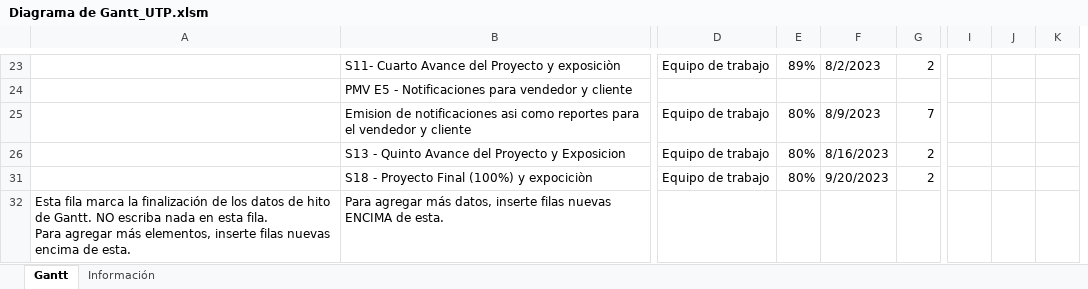
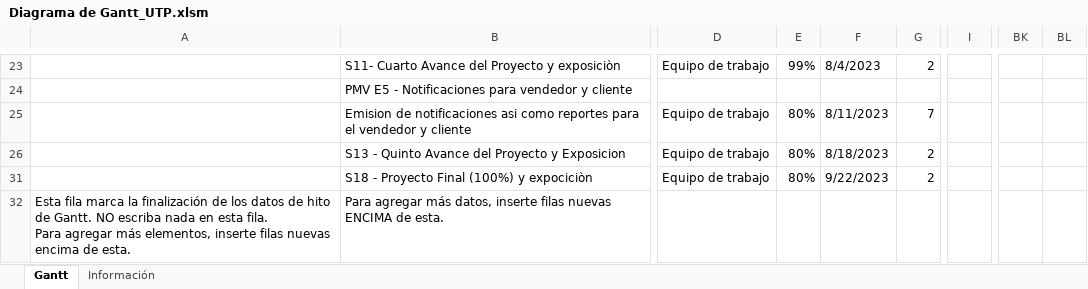
Before and after one commit to Daxelyuuji/Proyecto-LL-SI1-2023-1, an Excel workbook: Documentacion/Evidencias/Diagrama de Gantt_UTP.xlsm, sheet Gantt, drawn as a sheet; only a part is shown, gaps mark what is left out; values as stored, in another font and other column widths than the file's, no cell formats; charts and pictures and conditional formats and table styles not drawn; removed rows and columns are numbered as before the commit, all else as after; the diff covers the shown part only; the diff names each change by its address in the sheet, - before the commit and + after, or states it on an @@ line.

```diff
--- a/Documentacion/Evidencias/Diagrama de Gantt_UTP.xlsm (sheet Gantt)
+++ b/Documentacion/Evidencias/Diagrama de Gantt_UTP.xlsm (sheet Gantt)
-column J, empty
-column K, empty
+column BK, empty
+column BL, empty
-E23: 89%
+E23: 99%
-F23: 8/2/2023
+F23: 8/4/2023
-F25: 8/9/2023
+F25: 8/11/2023
-F26: 8/16/2023
+F26: 8/18/2023
-F31: 9/20/2023
+F31: 9/22/2023
```
Also changed, not shown: 26 edited cells and merged cells elsewhere in this sheet, cell formats, formulas that keep their value, hidden cells, 1 other file.
